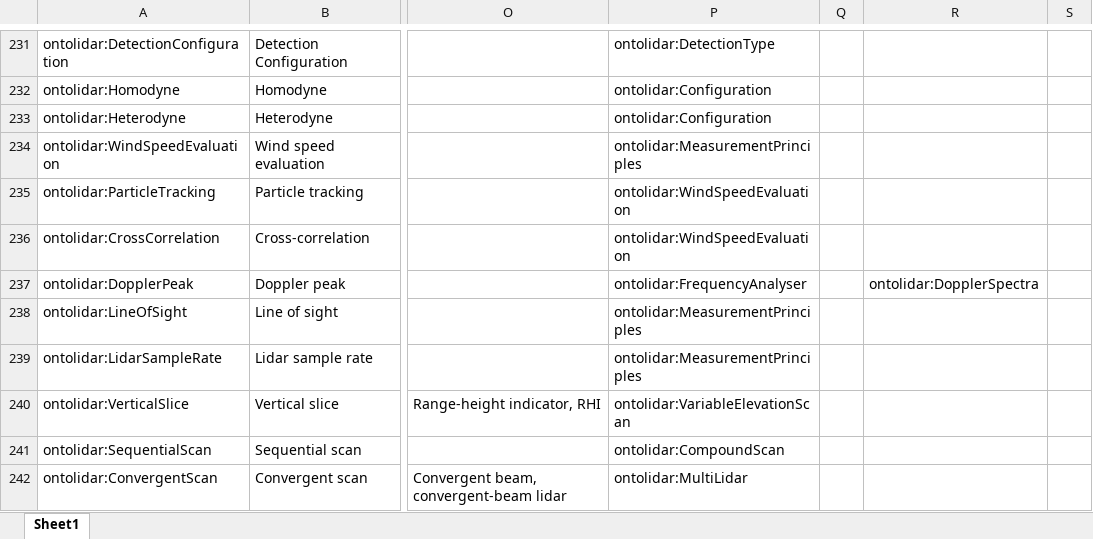
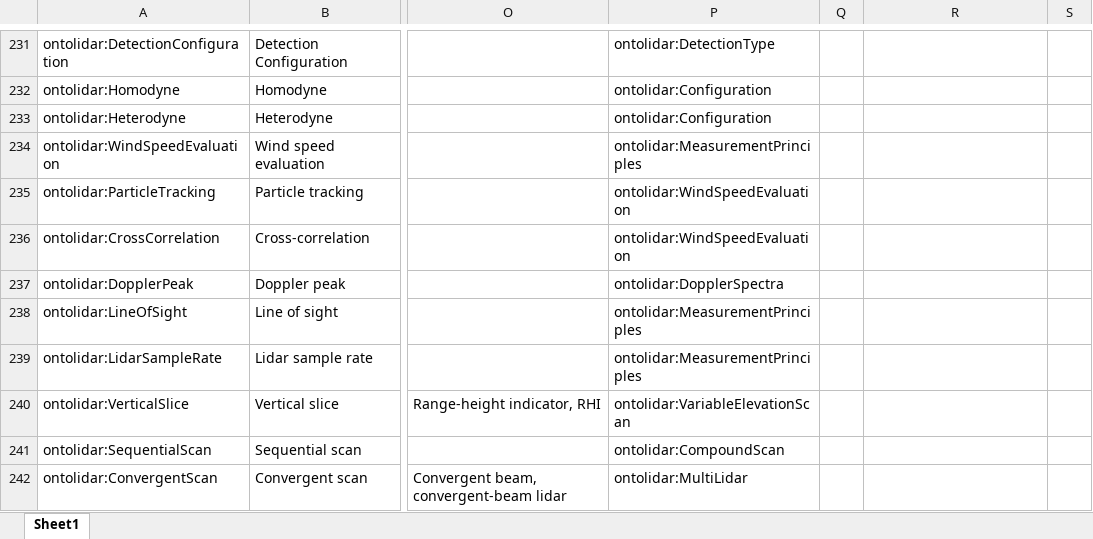
Before and after one commit to IEA-Wind-Task-32/wind-lidar-ontology, an Excel workbook: ontology.xlsx, sheet Sheet1, drawn as a sheet; only a part is shown, gaps mark what is left out; values as stored, in another font and other column widths than the file's, no borders; the diff names each change by its address in the sheet, - before the commit and + after, or states it on an @@ line.

```diff
--- a/ontology.xlsx (sheet Sheet1)
+++ b/ontology.xlsx (sheet Sheet1)
-P237: ontolidar:FrequencyAnalyser
+P237: ontolidar:DopplerSpectra
-R237: ontolidar:DopplerSpectra
+R237: (empty)
```
Also changed, not shown: 3 other files.
